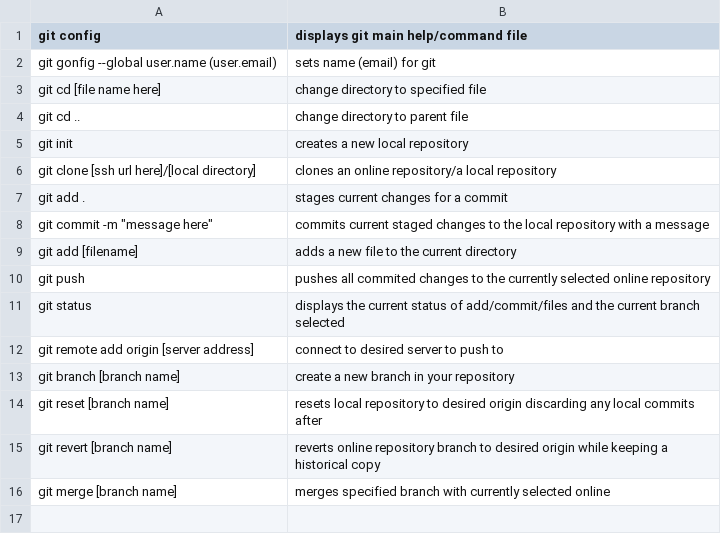
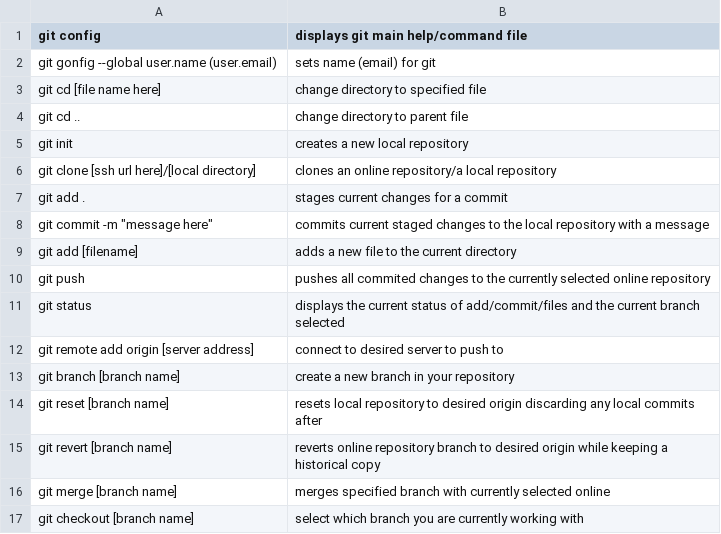
Before and after one commit to rivermorrow/tc-node-9, a CSV file: answers/HFangmeier/git.csv, drawn as a sheet; the diff names each change by its address in the sheet, - before the commit and + after, or states it on an @@ line.

Commit message:
line 17

```diff
--- a/answers/HFangmeier/git.csv
+++ b/answers/HFangmeier/git.csv
+row 17: git checkout [branch name] | select which branch you are currently working with
```
